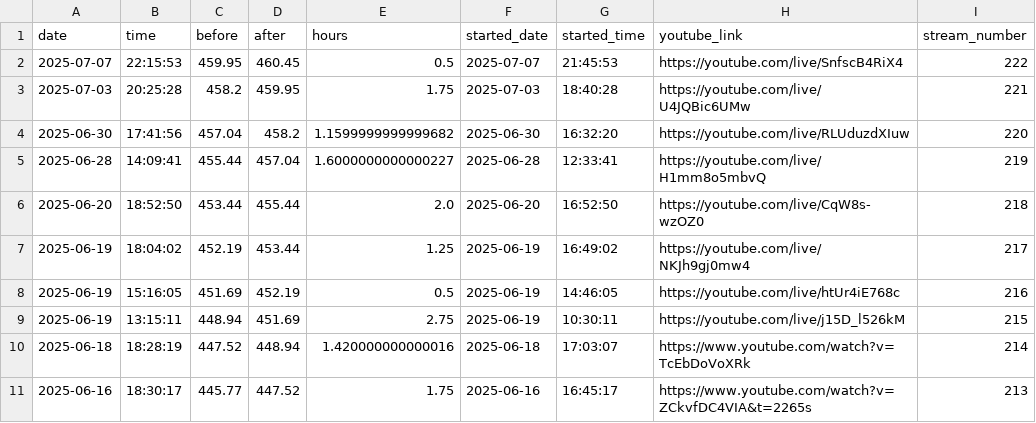
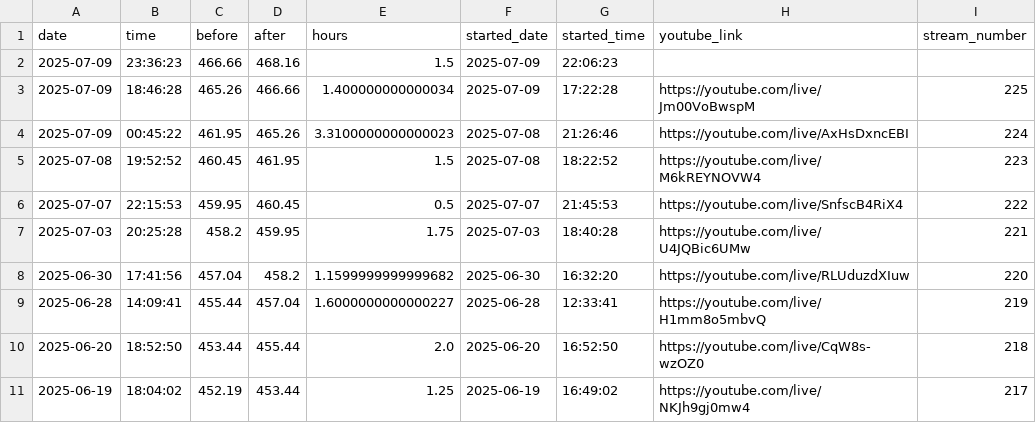
Before and after one commit to nebiyuelias1/Mandarin-progression, a CSV file: public/streaming_sessions.csv, drawn as a sheet; only a part is shown; the shorter side is filled out with more unchanged rows; the diff names each change by its address in the sheet, - before the commit and + after, or states it on an @@ line.

```diff
--- a/public/streaming_sessions.csv
+++ b/public/streaming_sessions.csv
+row 2: 2025-07-09 | 23:36:23 | 466.66 | 468.16 | 1.5 | 2025-07-09 | 22:06:23
+row 3: 2025-07-09 | 18:46:28 | 465.26 | 466.66 | 1.400000000000034 | 2025-07-09 | 17:22:28 | https://youtube.com/live/Jm00VoBwspM | 225
+row 4: 2025-07-09 | 00:45:22 | 461.95 | 465.26 | 3.3100000000000023 | 2025-07-08 | 21:26:46 | https://youtube.com/live/AxHsDxncEBI | 224
+row 5: 2025-07-08 | 19:52:52 | 460.45 | 461.95 | 1.5 | 2025-07-08 | 18:22:52 | https://youtube.com/live/M6kREYNOVW4 | 223
```
Also changed, not shown: public/daily_summary.csv, 1 other file.
